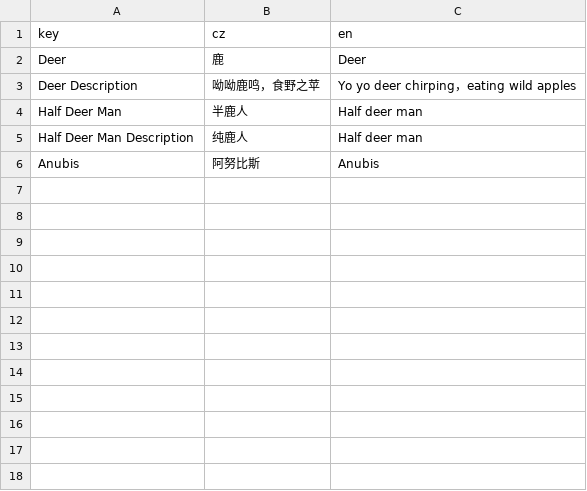
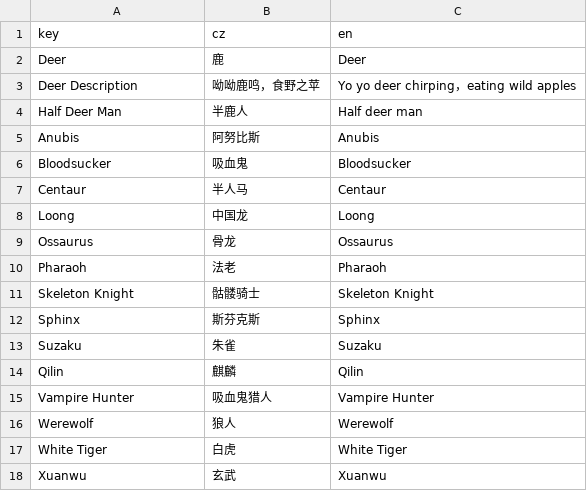
Before and after one commit to inmny/CW_FanstasyCreature, a CSV file: Locales/creatures.csv, drawn as a sheet.

```diff
--- a/Locales/creatures.csv
+++ b/Locales/creatures.csv
@@ -4,3 +4,15 @@ Deer Description,呦呦鹿鸣，食野之苹,Yo yo deer chirping，eating wild a
 Half Deer Man,半鹿人,Half deer man
-Half Deer Man Description,纯鹿人,Half deer man
 Anubis,阿努比斯,Anubis
+Bloodsucker,吸血鬼,Bloodsucker
+Centaur,半人马,Centaur
+Loong,中国龙,Loong
+Ossaurus,骨龙,Ossaurus
+Pharaoh,法老,Pharaoh
+Skeleton Knight,骷髅骑士,Skeleton Knight
+Sphinx,斯芬克斯,Sphinx
+Suzaku,朱雀,Suzaku
+Qilin,麒麟,Qilin
+Vampire Hunter,吸血鬼猎人,Vampire Hunter
+Werewolf,狼人,Werewolf
+White Tiger,白虎,White Tiger
+Xuanwu,玄武,Xuanwu
```
Also changed, not shown: 8 other files.
